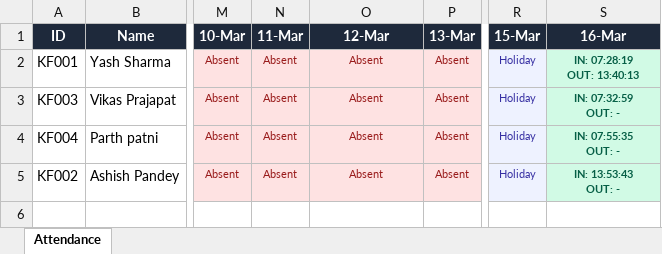
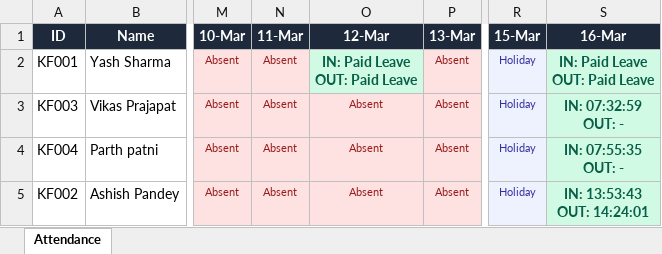
Before and after one commit to Yashuu213/SightSync-AI-Face-Recognition-Attendance-System, an Excel workbook: data/Monthly_Attendance.xlsx, sheet Attendance, drawn as a sheet; only a part is shown, gaps mark what is left out; values as stored, in another font and other column widths than the file's, no borders; ↵ is a line break in a cell; the diff names each change by its address in the sheet, - before the commit and + after, or states it on an @@ line.

Commit message:
Implement historical monthly attendance export with month/year picker

```diff
--- a/data/Monthly_Attendance.xlsx (sheet Attendance)
+++ b/data/Monthly_Attendance.xlsx (sheet Attendance)
-O2 (12-Mar): Absent
+O2 (12-Mar): IN: Paid Leave ↵ OUT: Paid Leave
@@ O2 text size: larger, fill: #FEE2E2 → #D1FAE5, bold: off → on, text colour: #991B1B → #065F46 @@
-S2 (16-Mar): IN: 07:28:19 ↵ OUT: 13:40:13
+S2 (16-Mar): IN: Paid Leave ↵ OUT: Paid Leave
@@ S2:S5 text size: larger @@
-S5 (16-Mar): IN: 13:53:43 ↵ OUT: -
+S5 (16-Mar): IN: 13:53:43 ↵ OUT: 14:24:01
```
Also changed, not shown: 2 other files.
